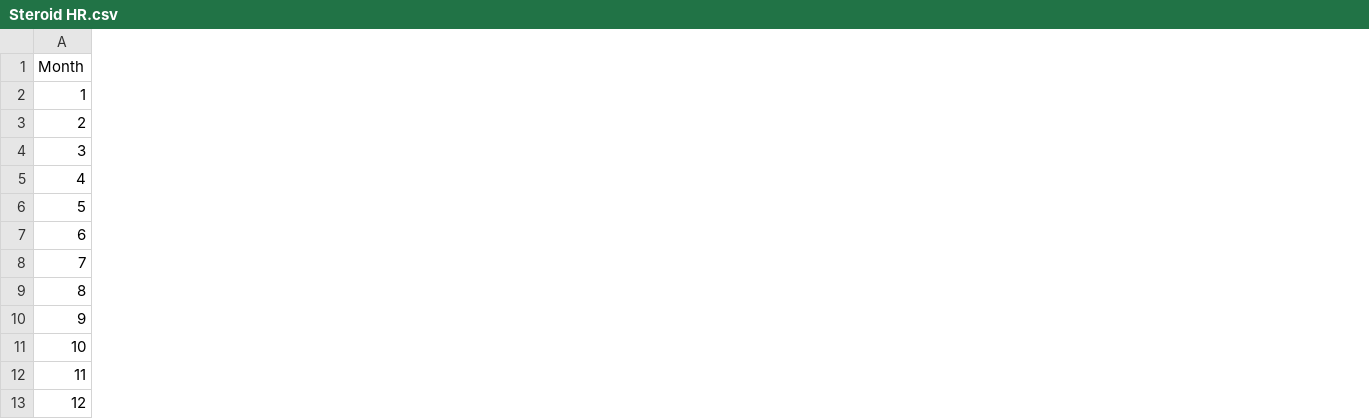
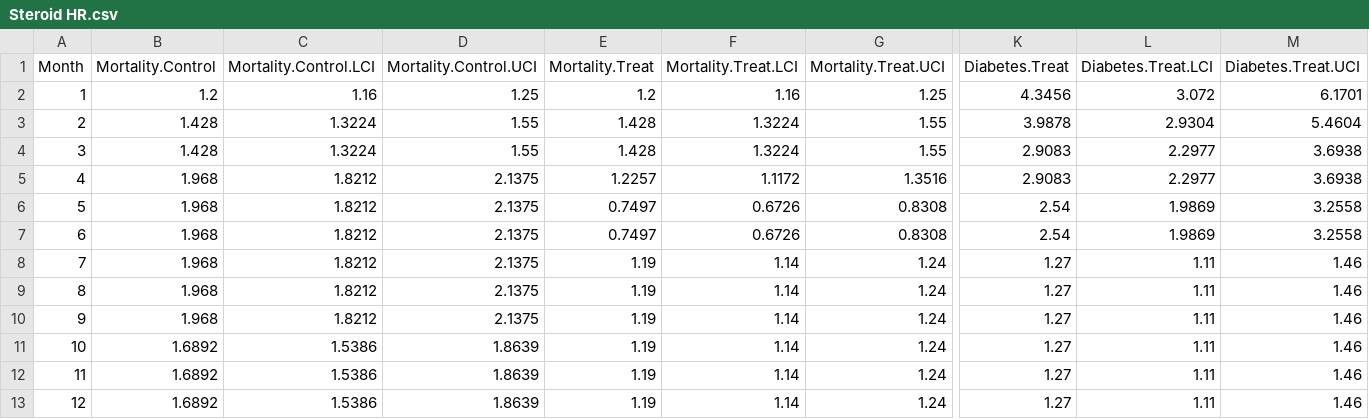
Before and after one commit to Miaoqing0813/R-project_Tocilizumab, a CSV file: 01_data/Raw data/Steroid HR.csv, drawn as a sheet; only a part is shown, gaps mark what is left out; the diff covers the shown part only; the diff names each change by its address in the sheet, - before the commit and + after, or states it on an @@ line.

```diff
--- a/01_data/Raw data/Steroid HR.csv
+++ b/01_data/Raw data/Steroid HR.csv
+column B (Mortality.Control), rows 2-13: 1.2 | 1.428 | 1.428 | 1.968 | 1.968 | 1.968 | 1.968 | 1.968 | 1.968 | 1.6892 | 1.6892 | 1.6892
+column C (Mortality.Control.LCI), rows 2-13: 1.16 | 1.3224 | 1.3224 | 1.8212 | 1.8212 | 1.8212 | 1.8212 | 1.8212 | 1.8212 | 1.5386 | 1.5386 | 1.5386
+column D (Mortality.Control.UCI), rows 2-13: 1.25 | 1.55 | 1.55 | 2.1375 | 2.1375 | 2.1375 | 2.1375 | 2.1375 | 2.1375 | 1.8639 | 1.8639 | 1.8639
+column E (Mortality.Treat), rows 2-13: 1.2 | 1.428 | 1.428 | 1.2257 | 0.7497 | 0.7497 | 1.19 | 1.19 | 1.19 | 1.19 | 1.19 | 1.19
+column F (Mortality.Treat.LCI), rows 2-13: 1.16 | 1.3224 | 1.3224 | 1.1172 | 0.6726 | 0.6726 | 1.14 | 1.14 | 1.14 | 1.14 | 1.14 | 1.14
+column G (Mortality.Treat.UCI), rows 2-13: 1.25 | 1.55 | 1.55 | 1.3516 | 0.8308 | 0.8308 | 1.24 | 1.24 | 1.24 | 1.24 | 1.24 | 1.24
+column K (Diabetes.Treat), rows 2-13: 4.3456 | 3.9878 | 2.9083 | 2.9083 | 2.54 | 2.54 | 1.27 | 1.27 | 1.27 | 1.27 | 1.27 | 1.27
+column L (Diabetes.Treat.LCI), rows 2-13: 3.072 | 2.9304 | 2.2977 | 2.2977 | 1.9869 | 1.9869 | 1.11 | 1.11 | 1.11 | 1.11 | 1.11 | 1.11
+column M (Diabetes.Treat.UCI), rows 2-13: 6.1701 | 5.4604 | 3.6938 | 3.6938 | 3.2558 | 3.2558 | 1.46 | 1.46 | 1.46 | 1.46 | 1.46 | 1.46
```
Also changed, not shown: 9 added columns and 12 edited cells elsewhere in this file, 1 other file.
